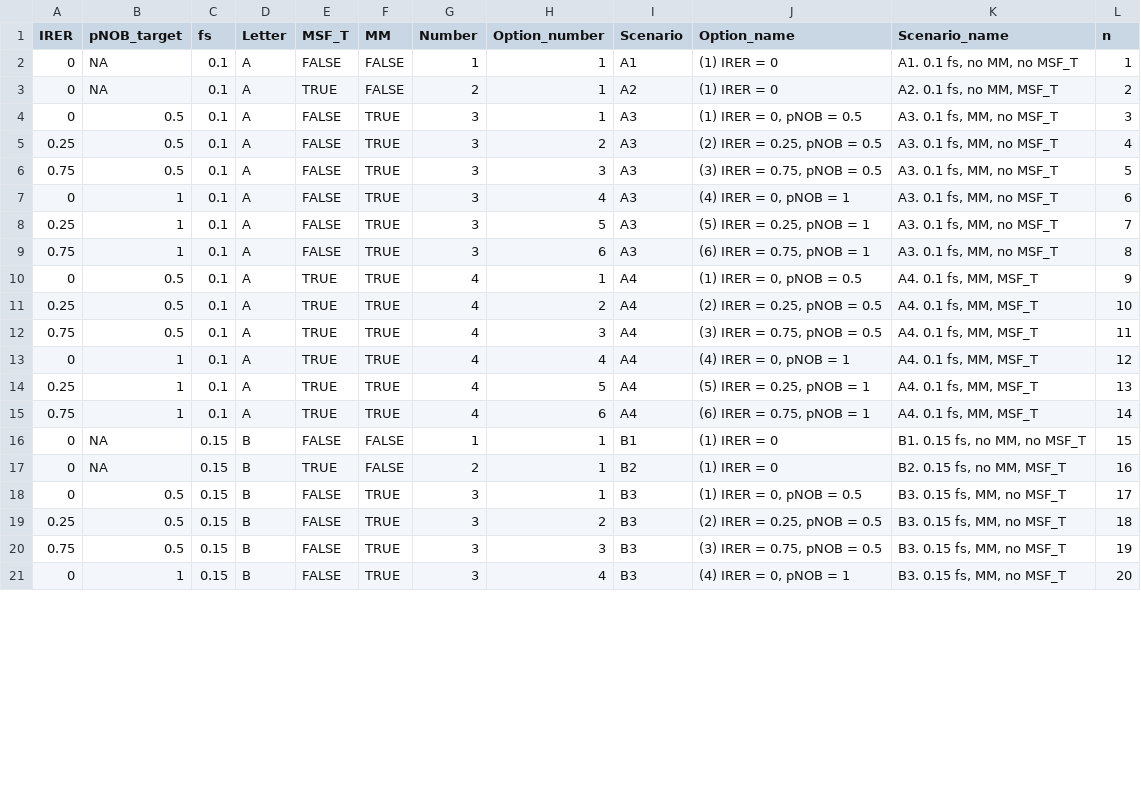
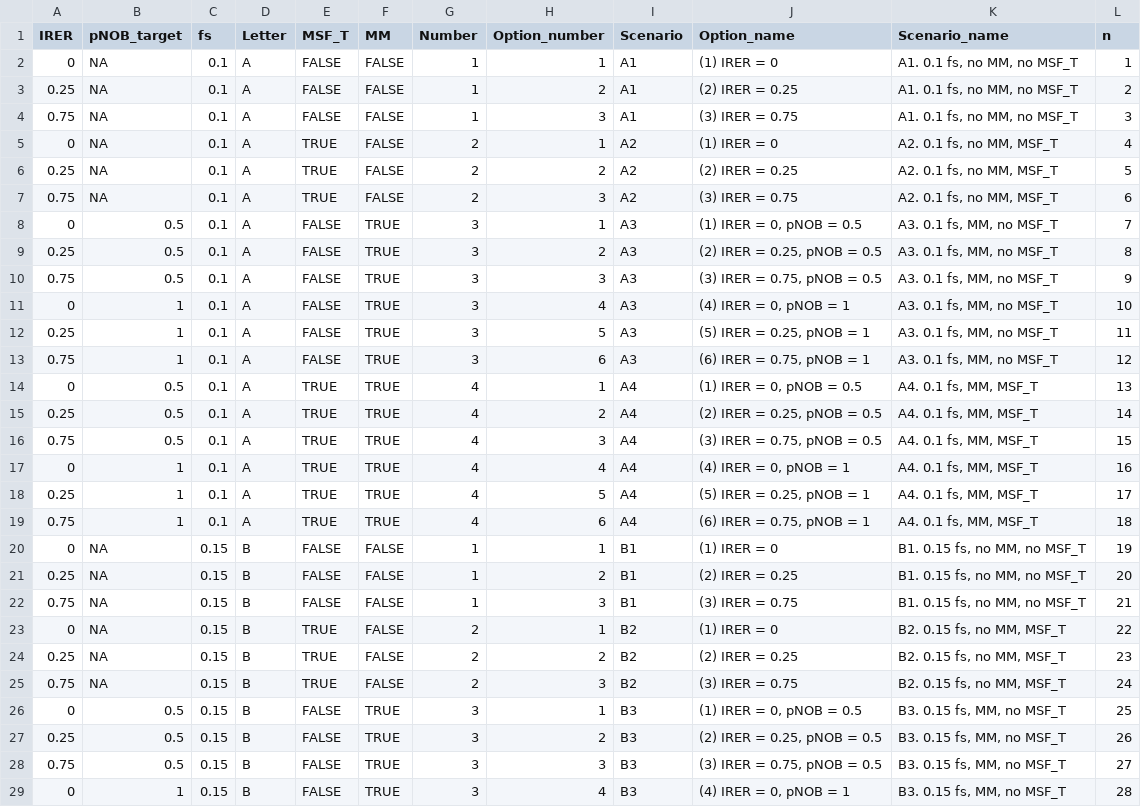
Before and after one commit to Blue-Matter/WCVI_Chinook, a CSV file: tables/Sarita_scenarios.csv, drawn as a sheet; only a part is shown; the diff covers the shown part only.

Commit message:
Add additional scenarios with no MM and IRER > 0

```diff
--- a/tables/Sarita_scenarios.csv
+++ b/tables/Sarita_scenarios.csv
@@ -2,20 +2,28 @@ IRER,pNOB_target,fs,Letter,MSF_T,MM,Number,Option_number,Scenario,Option_name,Sc
 0,NA,0.1,A,FALSE,FALSE,1,1,A1,(1) IRER = 0,"A1. 0.1 fs, no MM, no MSF_T",1
-0,NA,0.1,A,TRUE,FALSE,2,1,A2,(1) IRER = 0,"A2. 0.1 fs, no MM, MSF_T",2
-0,0.5,0.1,A,FALSE,TRUE,3,1,A3,"(1) IRER = 0, pNOB = 0.5","A3. 0.1 fs, MM, no MSF_T",3
-0.25,0.5,0.1,A,FALSE,TRUE,3,2,A3,"(2) IRER = 0.25, pNOB = 0.5","A3. 0.1 fs, MM, no MSF_T",4
-0.75,0.5,0.1,A,FALSE,TRUE,3,3,A3,"(3) IRER = 0.75, pNOB = 0.5","A3. 0.1 fs, MM, no MSF_T",5
-0,1,0.1,A,FALSE,TRUE,3,4,A3,"(4) IRER = 0, pNOB = 1","A3. 0.1 fs, MM, no MSF_T",6
-0.25,1,0.1,A,FALSE,TRUE,3,5,A3,"(5) IRER = 0.25, pNOB = 1","A3. 0.1 fs, MM, no MSF_T",7
-0.75,1,0.1,A,FALSE,TRUE,3,6,A3,"(6) IRER = 0.75, pNOB = 1","A3. 0.1 fs, MM, no MSF_T",8
-0,0.5,0.1,A,TRUE,TRUE,4,1,A4,"(1) IRER = 0, pNOB = 0.5","A4. 0.1 fs, MM, MSF_T",9
-0.25,0.5,0.1,A,TRUE,TRUE,4,2,A4,"(2) IRER = 0.25, pNOB = 0.5","A4. 0.1 fs, MM, MSF_T",10
-0.75,0.5,0.1,A,TRUE,TRUE,4,3,A4,"(3) IRER = 0.75, pNOB = 0.5","A4. 0.1 fs, MM, MSF_T",11
-0,1,0.1,A,TRUE,TRUE,4,4,A4,"(4) IRER = 0, pNOB = 1","A4. 0.1 fs, MM, MSF_T",12
-0.25,1,0.1,A,TRUE,TRUE,4,5,A4,"(5) IRER = 0.25, pNOB = 1","A4. 0.1 fs, MM, MSF_T",13
-0.75,1,0.1,A,TRUE,TRUE,4,6,A4,"(6) IRER = 0.75, pNOB = 1","A4. 0.1 fs, MM, MSF_T",14
-0,NA,0.15,B,FALSE,FALSE,1,1,B1,(1) IRER = 0,"B1. 0.15 fs, no MM, no MSF_T",15
-0,NA,0.15,B,TRUE,FALSE,2,1,B2,(1) IRER = 0,"B2. 0.15 fs, no MM, MSF_T",16
-0,0.5,0.15,B,FALSE,TRUE,3,1,B3,"(1) IRER = 0, pNOB = 0.5","B3. 0.15 fs, MM, no MSF_T",17
-0.25,0.5,0.15,B,FALSE,TRUE,3,2,B3,"(2) IRER = 0.25, pNOB = 0.5","B3. 0.15 fs, MM, no MSF_T",18
-0.75,0.5,0.15,B,FALSE,TRUE,3,3,B3,"(3) IRER = 0.75, pNOB = 0.5","B3. 0.15 fs, MM, no MSF_T",19
-0,1,0.15,B,FALSE,TRUE,3,4,B3,"(4) IRER = 0, pNOB = 1","B3. 0.15 fs, MM, no MSF_T",20
+0.25,NA,0.1,A,FALSE,FALSE,1,2,A1,(2) IRER = 0.25,"A1. 0.1 fs, no MM, no MSF_T",2
+0.75,NA,0.1,A,FALSE,FALSE,1,3,A1,(3) IRER = 0.75,"A1. 0.1 fs, no MM, no MSF_T",3
+0,NA,0.1,A,TRUE,FALSE,2,1,A2,(1) IRER = 0,"A2. 0.1 fs, no MM, MSF_T",4
+0.25,NA,0.1,A,TRUE,FALSE,2,2,A2,(2) IRER = 0.25,"A2. 0.1 fs, no MM, MSF_T",5
+0.75,NA,0.1,A,TRUE,FALSE,2,3,A2,(3) IRER = 0.75,"A2. 0.1 fs, no MM, MSF_T",6
+0,0.5,0.1,A,FALSE,TRUE,3,1,A3,"(1) IRER = 0, pNOB = 0.5","A3. 0.1 fs, MM, no MSF_T",7
+0.25,0.5,0.1,A,FALSE,TRUE,3,2,A3,"(2) IRER = 0.25, pNOB = 0.5","A3. 0.1 fs, MM, no MSF_T",8
+0.75,0.5,0.1,A,FALSE,TRUE,3,3,A3,"(3) IRER = 0.75, pNOB = 0.5","A3. 0.1 fs, MM, no MSF_T",9
+0,1,0.1,A,FALSE,TRUE,3,4,A3,"(4) IRER = 0, pNOB = 1","A3. 0.1 fs, MM, no MSF_T",10
+0.25,1,0.1,A,FALSE,TRUE,3,5,A3,"(5) IRER = 0.25, pNOB = 1","A3. 0.1 fs, MM, no MSF_T",11
+0.75,1,0.1,A,FALSE,TRUE,3,6,A3,"(6) IRER = 0.75, pNOB = 1","A3. 0.1 fs, MM, no MSF_T",12
+0,0.5,0.1,A,TRUE,TRUE,4,1,A4,"(1) IRER = 0, pNOB = 0.5","A4. 0.1 fs, MM, MSF_T",13
+0.25,0.5,0.1,A,TRUE,TRUE,4,2,A4,"(2) IRER = 0.25, pNOB = 0.5","A4. 0.1 fs, MM, MSF_T",14
+0.75,0.5,0.1,A,TRUE,TRUE,4,3,A4,"(3) IRER = 0.75, pNOB = 0.5","A4. 0.1 fs, MM, MSF_T",15
+0,1,0.1,A,TRUE,TRUE,4,4,A4,"(4) IRER = 0, pNOB = 1","A4. 0.1 fs, MM, MSF_T",16
+0.25,1,0.1,A,TRUE,TRUE,4,5,A4,"(5) IRER = 0.25, pNOB = 1","A4. 0.1 fs, MM, MSF_T",17
+0.75,1,0.1,A,TRUE,TRUE,4,6,A4,"(6) IRER = 0.75, pNOB = 1","A4. 0.1 fs, MM, MSF_T",18
+0,NA,0.15,B,FALSE,FALSE,1,1,B1,(1) IRER = 0,"B1. 0.15 fs, no MM, no MSF_T",19
+0.25,NA,0.15,B,FALSE,FALSE,1,2,B1,(2) IRER = 0.25,"B1. 0.15 fs, no MM, no MSF_T",20
+0.75,NA,0.15,B,FALSE,FALSE,1,3,B1,(3) IRER = 0.75,"B1. 0.15 fs, no MM, no MSF_T",21
+0,NA,0.15,B,TRUE,FALSE,2,1,B2,(1) IRER = 0,"B2. 0.15 fs, no MM, MSF_T",22
+0.25,NA,0.15,B,TRUE,FALSE,2,2,B2,(2) IRER = 0.25,"B2. 0.15 fs, no MM, MSF_T",23
+0.75,NA,0.15,B,TRUE,FALSE,2,3,B2,(3) IRER = 0.75,"B2. 0.15 fs, no MM, MSF_T",24
+0,0.5,0.15,B,FALSE,TRUE,3,1,B3,"(1) IRER = 0, pNOB = 0.5","B3. 0.15 fs, MM, no MSF_T",25
+0.25,0.5,0.15,B,FALSE,TRUE,3,2,B3,"(2) IRER = 0.25, pNOB = 0.5","B3. 0.15 fs, MM, no MSF_T",26
+0.75,0.5,0.15,B,FALSE,TRUE,3,3,B3,"(3) IRER = 0.75, pNOB = 0.5","B3. 0.15 fs, MM, no MSF_T",27
+0,1,0.15,B,FALSE,TRUE,3,4,B3,"(4) IRER = 0, pNOB = 1","B3. 0.15 fs, MM, no MSF_T",28
```
Also changed, not shown: 4 added rows and 22 edited cells elsewhere in this file, 4 other files.
